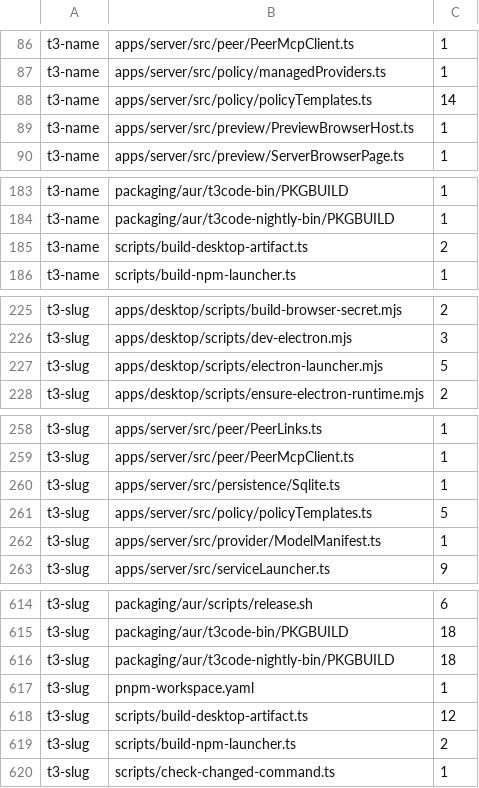
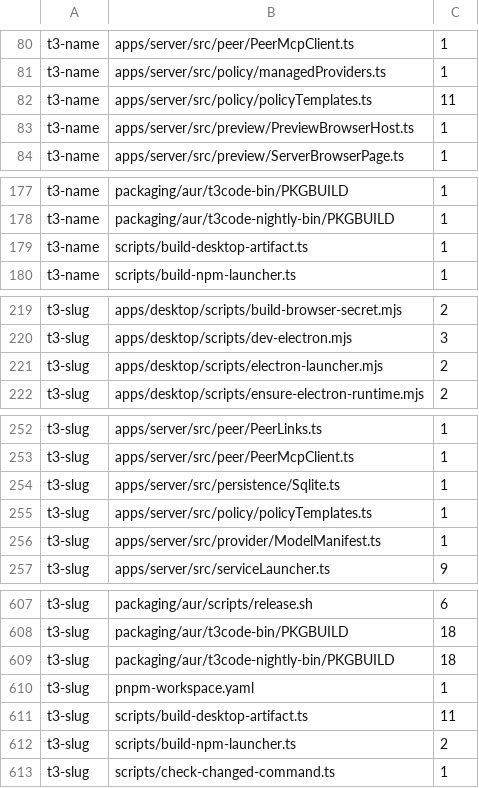
Before and after one commit to ibodrov/u4-code, a TSV file: packaging/u4/identity-baseline.tsv, drawn as a sheet; only a part is shown, gaps mark what is left out; the diff covers the shown part only.

```diff
--- a/packaging/u4/identity-baseline.tsv
+++ b/packaging/u4/identity-baseline.tsv
@@ -87,3 +81,3 @@ t3-name	apps/server/src/peer/PeerMcpClient.ts	1
 t3-name	apps/server/src/policy/managedProviders.ts	1
-t3-name	apps/server/src/policy/policyTemplates.ts	14
+t3-name	apps/server/src/policy/policyTemplates.ts	11
 t3-name	apps/server/src/preview/PreviewBrowserHost.ts	1
@@ -184,3 +178,3 @@ t3-name	packaging/aur/t3code-bin/PKGBUILD	1
 t3-name	packaging/aur/t3code-nightly-bin/PKGBUILD	1
-t3-name	scripts/build-desktop-artifact.ts	2
+t3-name	scripts/build-desktop-artifact.ts	1
 t3-name	scripts/build-npm-launcher.ts	1
@@ -226,3 +220,3 @@ t3-slug	apps/desktop/scripts/build-browser-secret.mjs	2
 t3-slug	apps/desktop/scripts/dev-electron.mjs	3
-t3-slug	apps/desktop/scripts/electron-launcher.mjs	5
+t3-slug	apps/desktop/scripts/electron-launcher.mjs	2
 t3-slug	apps/desktop/scripts/ensure-electron-runtime.mjs	2
@@ -260,3 +254,3 @@ t3-slug	apps/server/src/peer/PeerMcpClient.ts	1
 t3-slug	apps/server/src/persistence/Sqlite.ts	1
-t3-slug	apps/server/src/policy/policyTemplates.ts	5
+t3-slug	apps/server/src/policy/policyTemplates.ts	1
 t3-slug	apps/server/src/provider/ModelManifest.ts	1
@@ -617,3 +610,3 @@ t3-slug	packaging/aur/t3code-nightly-bin/PKGBUILD	18
 t3-slug	pnpm-workspace.yaml	1
-t3-slug	scripts/build-desktop-artifact.ts	12
+t3-slug	scripts/build-desktop-artifact.ts	11
 t3-slug	scripts/build-npm-launcher.ts	2
```
Also changed, not shown: 7 removed rows elsewhere in this file, 13 other files.
